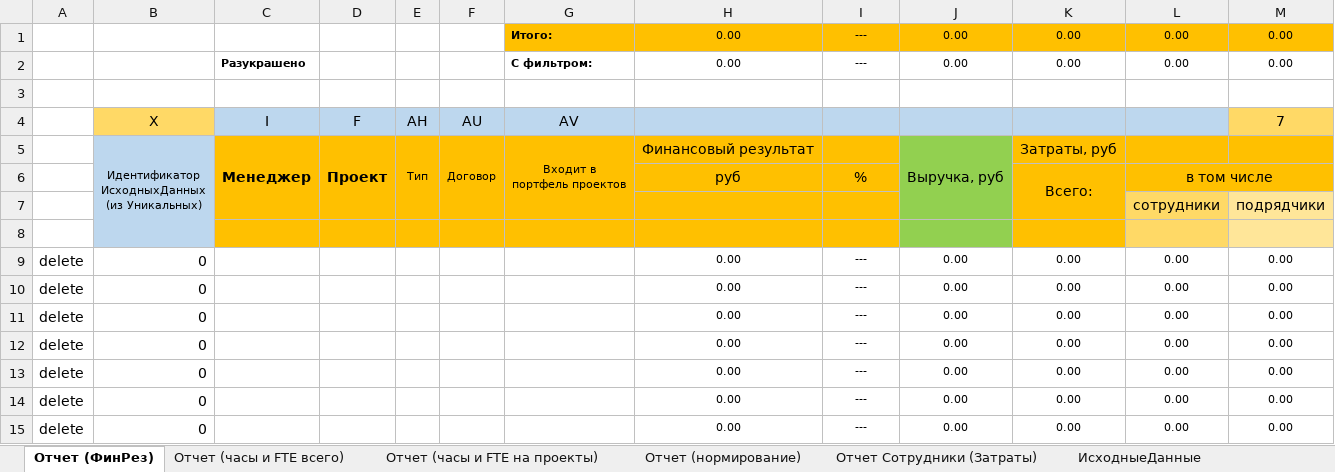
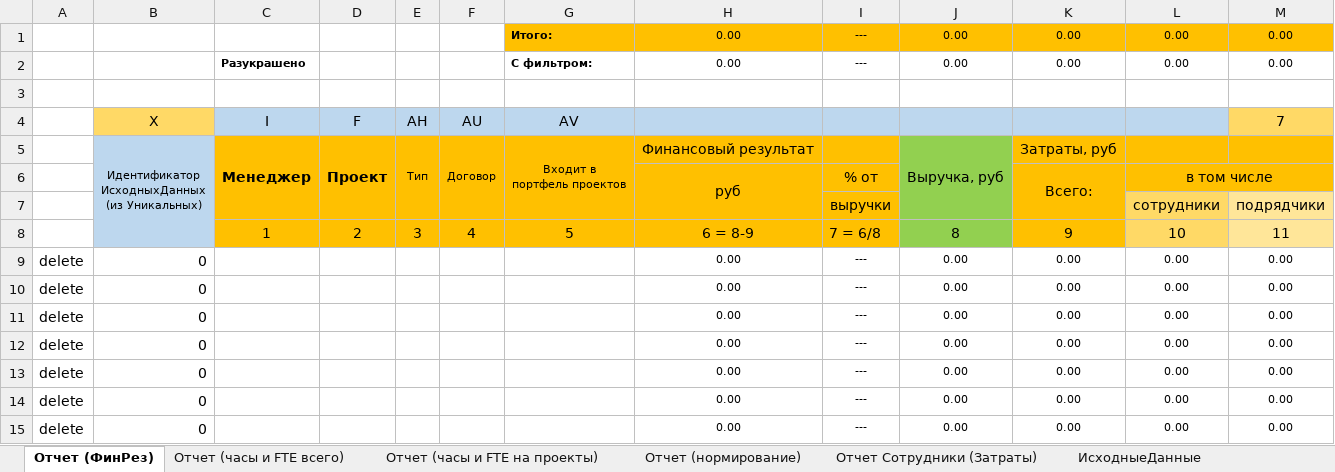
Before and after one commit to DIVIGL1/DES.LM.Reports, an Excel workbook: Reports/Отчет - Финансовый результат.xlsx, sheet Отчет (ФинРез), drawn as a sheet; only a part is shown; values as stored, in another font and other column widths than the file's, no borders; conditional formats not drawn; the diff names each change by its address in the sheet, - before the commit and + after, or states it on an @@ line.

Commit message:
Form template has been changed.

```diff
--- a/Reports/Отчет - Финансовый результат.xlsx (sheet Отчет (ФинРез))
+++ b/Reports/Отчет - Финансовый результат.xlsx (sheet Отчет (ФинРез))
+H6:H7 merged
-I6: %
+I6: % от
-I7: (empty)
+I7: выручки
-row 8: (empty)
+row 8:  |  | 1 | 2 | 3 | 4 | 5 | 6 = 8-9 | 7 = 6/8 | 8 | 9 | 10 | 11
```
Also changed, not shown: formulas that keep their value.
